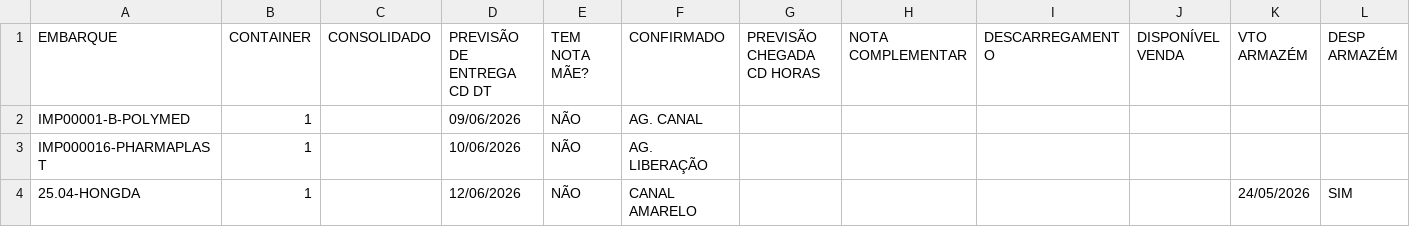
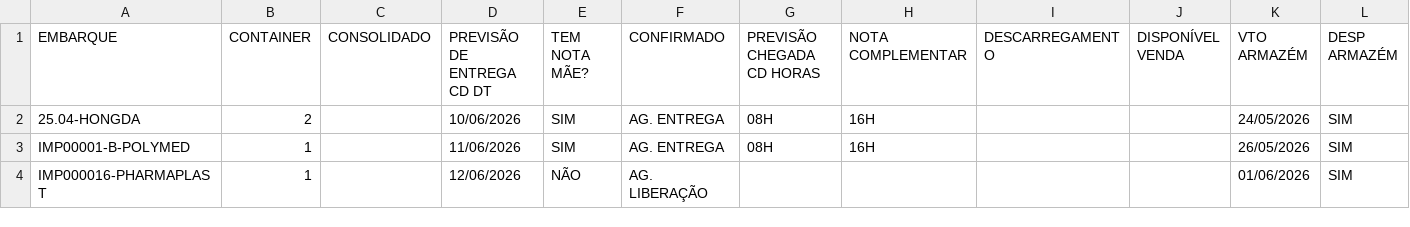
Before and after one commit to FelipeFreitasLabor/FUP-IMPORTA-O, a CSV file: container.csv, drawn as a sheet.

```diff
--- a/container.csv
+++ b/container.csv
@@ -1,4 +1,4 @@
 EMBARQUE;CONTAINER;CONSOLIDADO;PREVISÃO DE ENTREGA CD DT;TEM NOTA MÃE?;CONFIRMADO;PREVISÃO CHEGADA CD HORAS;NOTA COMPLEMENTAR;DESCARREGAMENTO;DISPONÍVEL VENDA;VTO ARMAZÉM;DESP ARMAZÉM
-IMP00001-B-POLYMED;1;;09/06/2026;NÃO;AG. CANAL;;;;;;
-IMP000016-PHARMAPLAST;1;;10/06/2026;NÃO;AG. LIBERAÇÃO;;;;;;
-25.04-HONGDA;1;;12/06/2026;NÃO;CANAL AMARELO;;;;;24/05/2026;SIM
+25.04-HONGDA;2;;10/06/2026;SIM;AG. ENTREGA;08H;16H;;;24/05/2026;SIM
+IMP00001-B-POLYMED;1;;11/06/2026;SIM;AG. ENTREGA;08H;16H;;;26/05/2026;SIM
+IMP000016-PHARMAPLAST;1;;12/06/2026;NÃO;AG. LIBERAÇÃO;;;;;01/06/2026;SIM
```
Also changed, not shown: resumo.csv.
